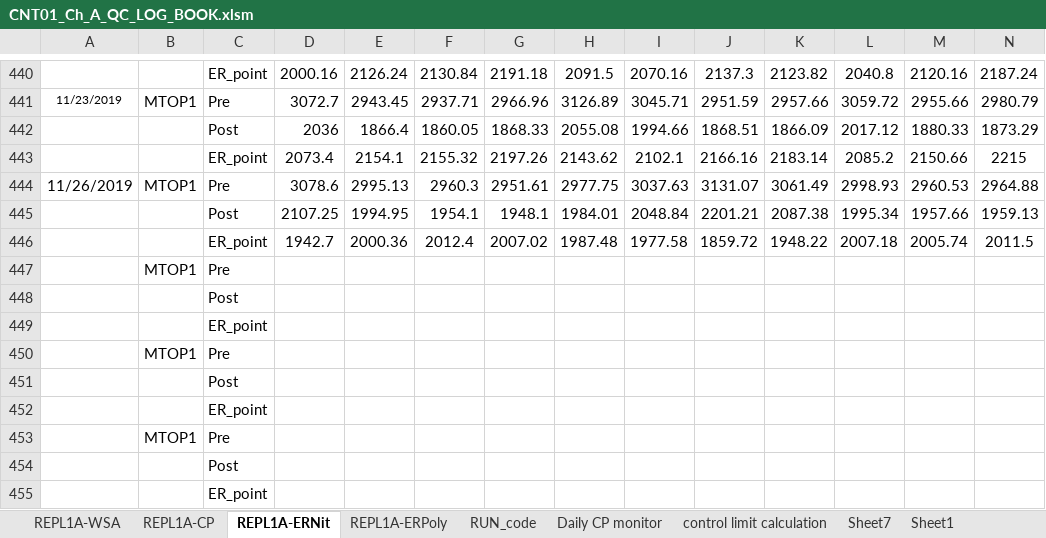
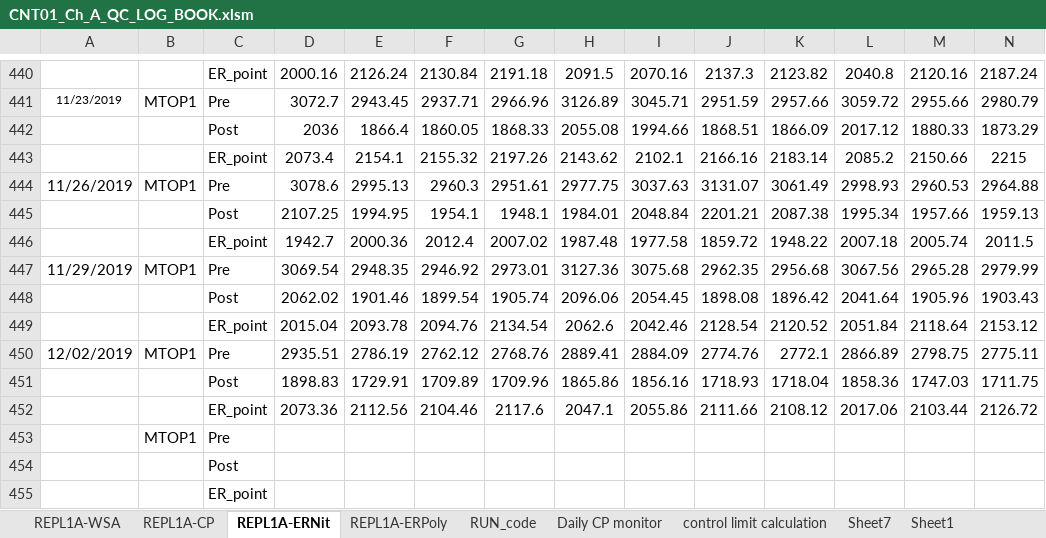
Before and after one commit to abhi3700/AutoPlot, an Excel workbook: examples/dry_etch/CNT01_Ch_A_QC_LOG_BOOK/CNT01_Ch_A_QC_LOG_BOOK.xlsm, sheet REPL1A-ERNit, drawn as a sheet; only a part is shown, gaps mark what is left out; values as stored, in another font and other column widths than the file's, no borders; conditional formats not drawn; removed rows and columns are numbered as before the commit, all else as after; rows hold the shown columns only; the diff names each change by its address in the sheet, - before the commit and + after, or states it on an @@ line.

```diff
--- a/examples/dry_etch/CNT01_Ch_A_QC_LOG_BOOK/CNT01_Ch_A_QC_LOG_BOOK.xlsm (sheet REPL1A-ERNit)
+++ b/examples/dry_etch/CNT01_Ch_A_QC_LOG_BOOK/CNT01_Ch_A_QC_LOG_BOOK.xlsm (sheet REPL1A-ERNit)
-row 447:  | MTOP1 | Pre
-row 448:  |  | Post
-row 449:  |  | ER_point
-row 450:  | MTOP1 | Pre
-row 451:  |  | Post
-row 452:  |  | ER_point
+row 447: 11/29/2019 | MTOP1 | Pre | 3069.54 | 2948.35 | 2946.92 | 2973.01 | 3127.36 | 3075.68 | 2962.35 | 2956.68 | 3067.56 | 2965.28 | 2979.99
+row 448:  |  | Post | 2062.02 | 1901.46 | 1899.54 | 1905.74 | 2096.06 | 2054.45 | 1898.08 | 1896.42 | 2041.64 | 1905.96 | 1903.43
+row 449:  |  | ER_point | 2015.04 | 2093.78 | 2094.76 | 2134.54 | 2062.6 | 2042.46 | 2128.54 | 2120.52 | 2051.84 | 2118.64 | 2153.12
+row 450: 12/02/2019 | MTOP1 | Pre | 2935.51 | 2786.19 | 2762.12 | 2768.76 | 2889.41 | 2884.09 | 2774.76 | 2772.1 | 2866.89 | 2798.75 | 2775.11
+row 451:  |  | Post | 1898.83 | 1729.91 | 1709.89 | 1709.96 | 1865.86 | 1856.16 | 1718.93 | 1718.04 | 1858.36 | 1747.03 | 1711.75
+row 452:  |  | ER_point | 2073.36 | 2112.56 | 2104.46 | 2117.6 | 2047.1 | 2055.86 | 2111.66 | 2108.12 | 2017.06 | 2103.44 | 2126.72
```
Also changed, not shown: sheet REPL1A-ERPoly, sheet REPL1A-CP, formulas that keep their value, charts or pictures, 8 other files.
